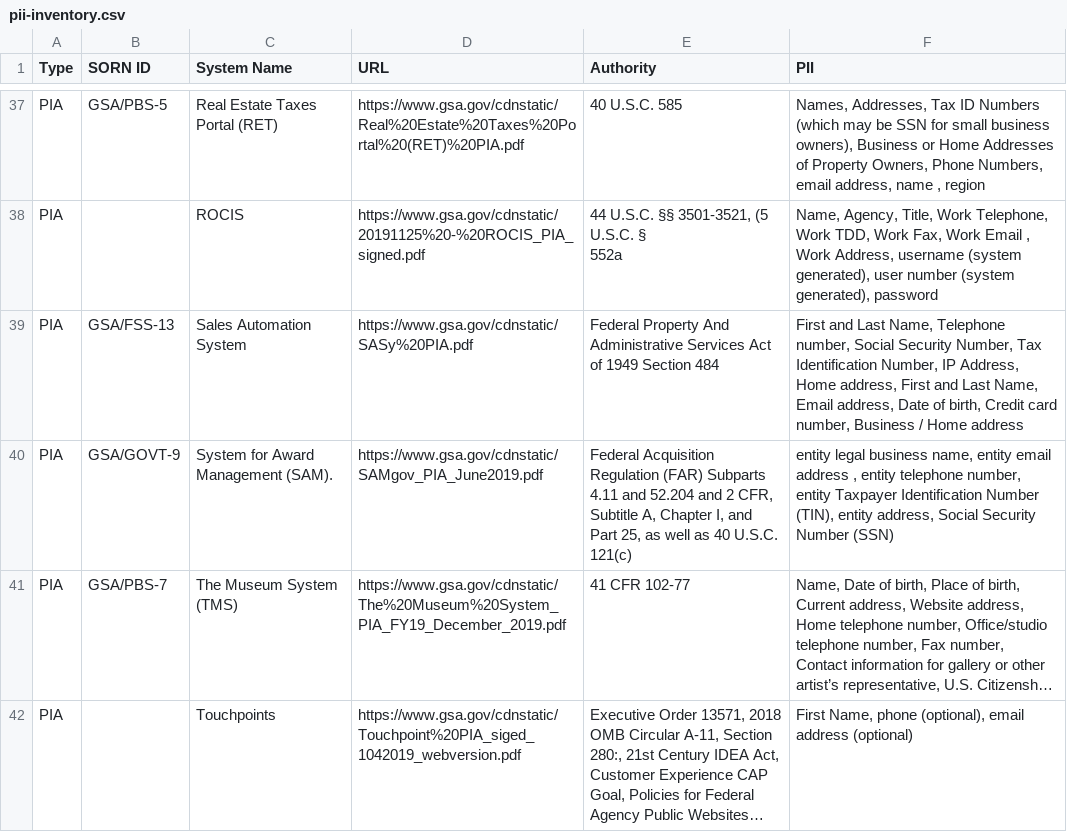
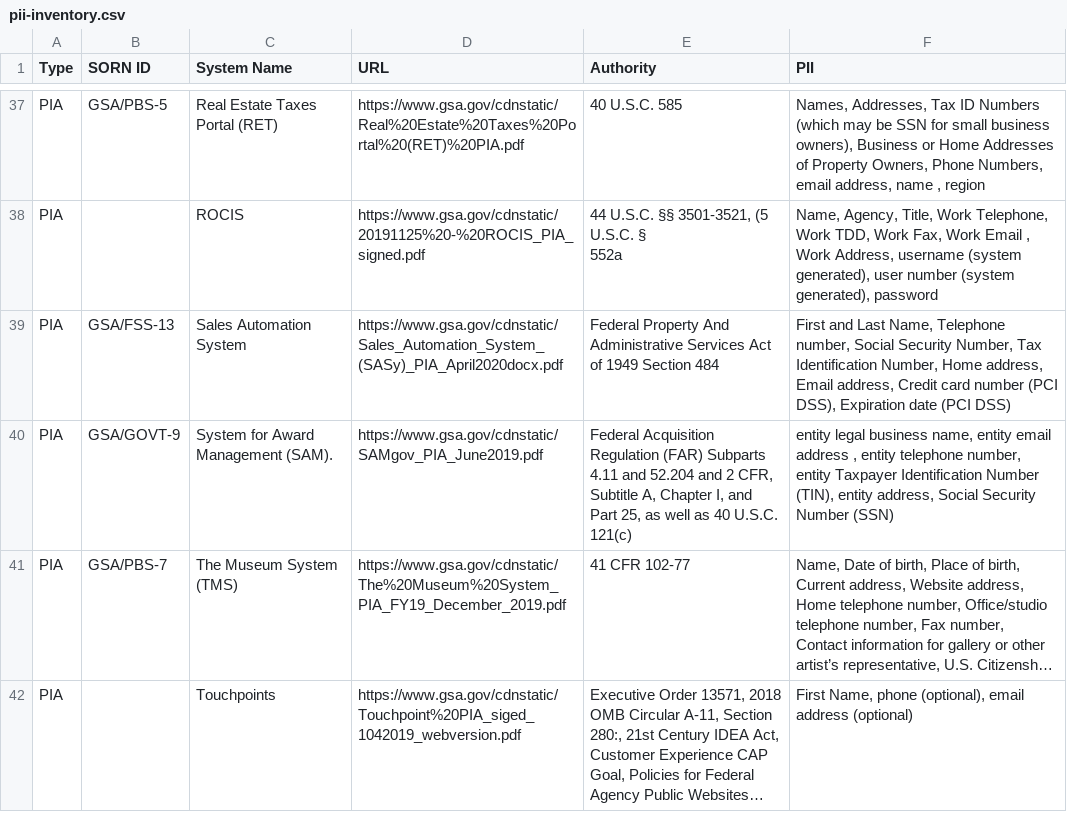
Before and after one commit to 18F/privacy-dashboard, a CSV file: _data/pii-inventory.csv, drawn as a sheet; only a part is shown, gaps mark what is left out; long unchanged cells end in …; the diff covers the shown part only.

Commit message:
publish data on 2020-07-30

```diff
--- a/_data/pii-inventory.csv
+++ b/_data/pii-inventory.csv
@@ -42,3 +42,3 @@ PIA,,ROCIS,https://www.gsa.gov/cdnstatic/20191125%20-%20ROCIS_PIA_signed.pdf,"44
 552a","Name, Agency, Title, Work Telephone, Work TDD, Work Fax, Work Email , Work Address, username (system generated), user number (system generated), password"
-PIA,GSA/FSS-13,Sales Automation System,https://www.gsa.gov/cdnstatic/SASy%20PIA.pdf,Federal Property And Administrative Services Act of 1949 Section 484,"First and Last Name, Telephone number, Social Security Number, Tax Identification Number, IP Address, Home address, First and Last Name, Email address, Date of birth, Credit card number, Business / Home address"
+PIA,GSA/FSS-13,Sales Automation System,https://www.gsa.gov/cdnstatic/Sales_Automation_System_(SASy)_PIA_April2020docx.pdf,Federal Property And Administrative Services Act of 1949 Section 484,"First and Last Name, Telephone number, Social Security Number, Tax Identification Number, Home address, Email address, Credit card number (PCI DSS), Expiration date (PCI DSS)"
 PIA,GSA/GOVT-9	,System for Award Management (SAM).,https://www.gsa.gov/cdnstatic/SAMgov_PIA_June2019.pdf,"Federal Acquisition Regulation (FAR) Subparts 4.11 and 52.204 and 2 CFR, Subtitle A, Chapter I, and Part 25, as well as 40 U.S.C. 121(c)","entity legal business name, entity email address , entity telephone number, entity Taxpayer Identification Number (TIN), entity address, Social Security Number (SSN)"
```
Also changed, not shown: 1 added row and 3 edited cells elsewhere in this file.
